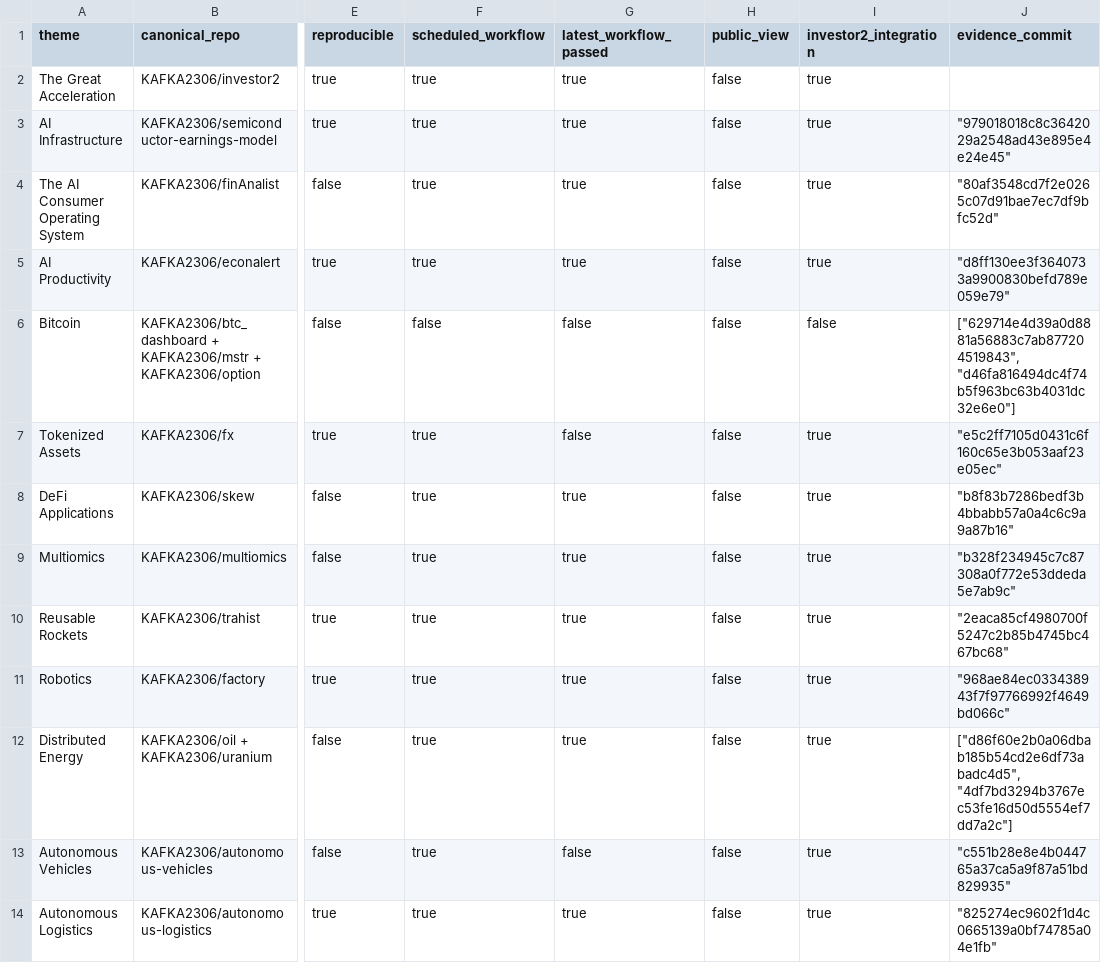
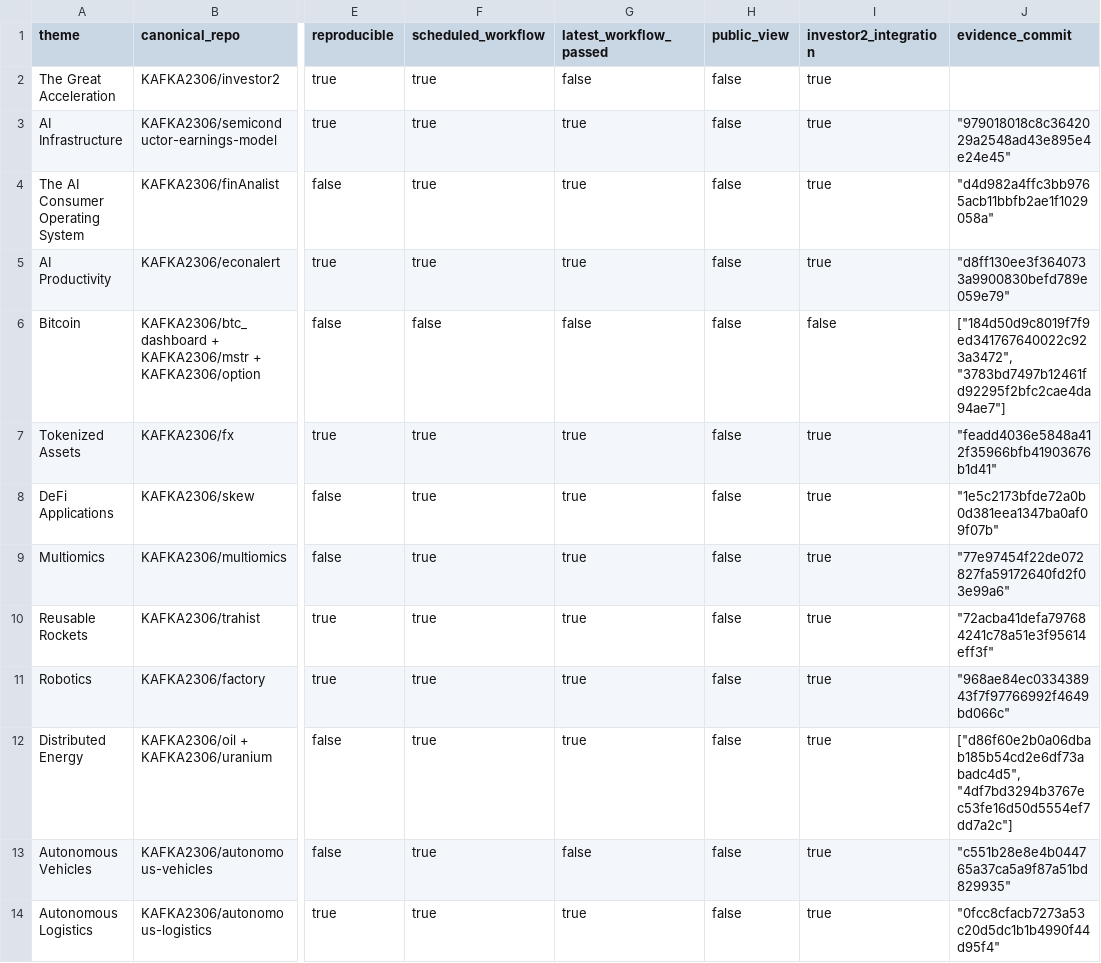
Before and after one commit to KAFKA2306/investor2, a CSV file: api/v1/ark-big-ideas/repository-coverage.csv, drawn as a sheet; only a part is shown, gaps mark what is left out; the diff names each change by its address in the sheet, - before the commit and + after, or states it on an @@ line.

```diff
--- a/api/v1/ark-big-ideas/repository-coverage.csv
+++ b/api/v1/ark-big-ideas/repository-coverage.csv
-G2 (latest_workflow_passed): true
+G2 (latest_workflow_passed): false
-J4 (evidence_commit): "80af3548cd7f2e0265c07d91bae7ec7df9bfc52d"
+J4 (evidence_commit): "d4d982a4ffc3bb9765acb11bbfb2ae1f1029058a"
-J6 (evidence_commit): ["629714e4d39a0d8881a56883c7ab877204519843", "d46fa816494dc4f74b5f963bc63b4031dc32e6e0"]
+J6 (evidence_commit): ["184d50d9c8019f7f9ed341767640022c923a3472", "3783bd7497b12461fd92295f2bfc2cae4da94ae7"]
-G7 (latest_workflow_passed): false
+G7 (latest_workflow_passed): true
-J7 (evidence_commit): "e5c2ff7105d0431c6f160c65e3b053aaf23e05ec"
+J7 (evidence_commit): "feadd4036e5848a412f35966bfb41903676b1d41"
-J8 (evidence_commit): "b8f83b7286bedf3b4bbabb57a0a4c6c9a9a87b16"
+J8 (evidence_commit): "1e5c2173bfde72a0b0d381eea1347ba0af09f07b"
-J9 (evidence_commit): "b328f234945c7c87308a0f772e53ddeda5e7ab9c"
+J9 (evidence_commit): "77e97454f22de072827fa59172640fd2f03e99a6"
-J10 (evidence_commit): "2eaca85cf4980700f5247c2b85b4745bc467bc68"
+J10 (evidence_commit): "72acba41defa797684241c78a51e3f95614eff3f"
-J14 (evidence_commit): "825274ec9602f1d4c0665139a0bf74785a04e1fb"
+J14 (evidence_commit): "0fcc8cfacb7273a53c20d5dc1b1b4990f44d95f4"
```
Also changed, not shown: 18 other files.
